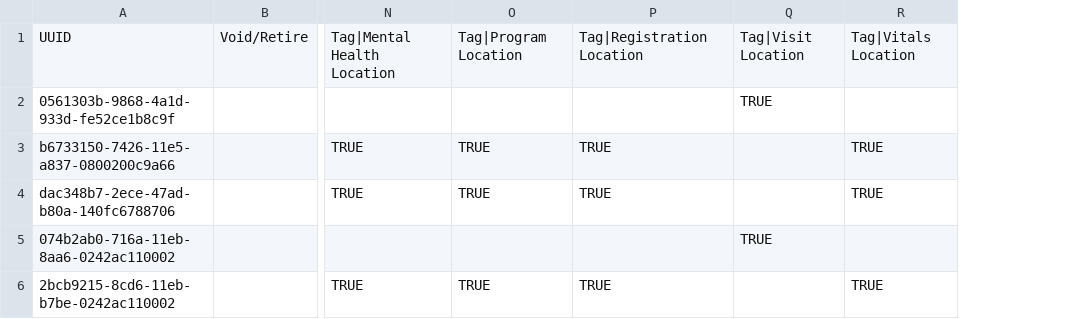
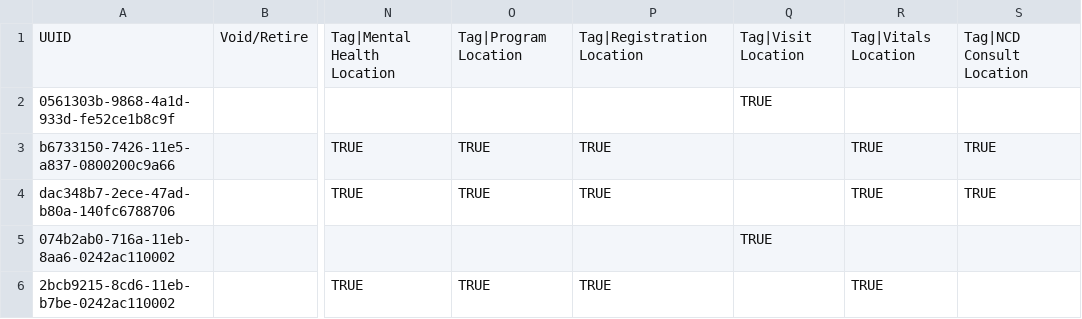
Before and after one commit to chocopiosl/openmrs-configsl, a CSV file: configuration/locations/locations.csv, drawn as a sheet; only a part is shown, gaps mark what is left out; the diff names each change by its address in the sheet, - before the commit and + after, or states it on an @@ line.

Commit message:
SL-xxx Add NCD Consult location for test purposes

```diff
--- a/configuration/locations/locations.csv
+++ b/configuration/locations/locations.csv
+column S, rows 1-4: Tag|NCD Consult Location |  | TRUE | TRUE
```
